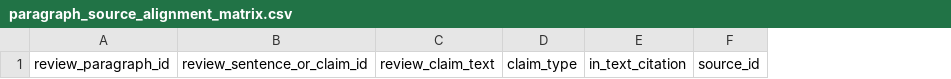
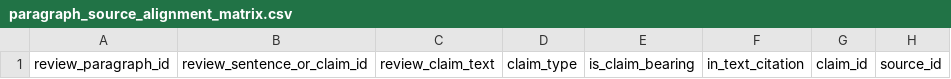
Before and after one commit to nayunzhishui/psychology-research-pipeline, a CSV file: psych-cog-neuro-review/templates/paragraph_source_alignment_matrix.csv, drawn as a sheet; only a part is shown; the diff names each change by its address in the sheet, - before the commit and + after, or states it on an @@ line.

Commit message:
Add claim-bearing fields to source alignment matrix

```diff
--- a/psych-cog-neuro-review/templates/paragraph_source_alignment_matrix.csv
+++ b/psych-cog-neuro-review/templates/paragraph_source_alignment_matrix.csv
+column E, row 1: is_claim_bearing
+column G, row 1: claim_id
```
